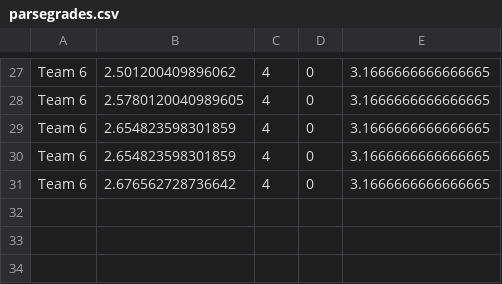
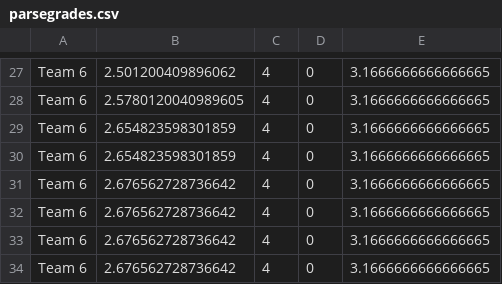
Before and after one commit to GregoryElliott/TGMA_NLP_Project2, a CSV file: Team6/parsegrades.csv, drawn as a sheet; only a part is shown, gaps mark what is left out.

```diff
--- a/Team6/parsegrades.csv
+++ b/Team6/parsegrades.csv
@@ -31 +31,4 @@ Team 6	2.654823598301859	4	0	3.1666666666666665
 Team 6	2.676562728736642	4	0	3.1666666666666665
+Team 6	2.676562728736642	4	0	3.1666666666666665
+Team 6	2.676562728736642	4	0	3.1666666666666665
+Team 6	2.676562728736642	4	0	3.1666666666666665
```
Also changed, not shown: 3 other files.
